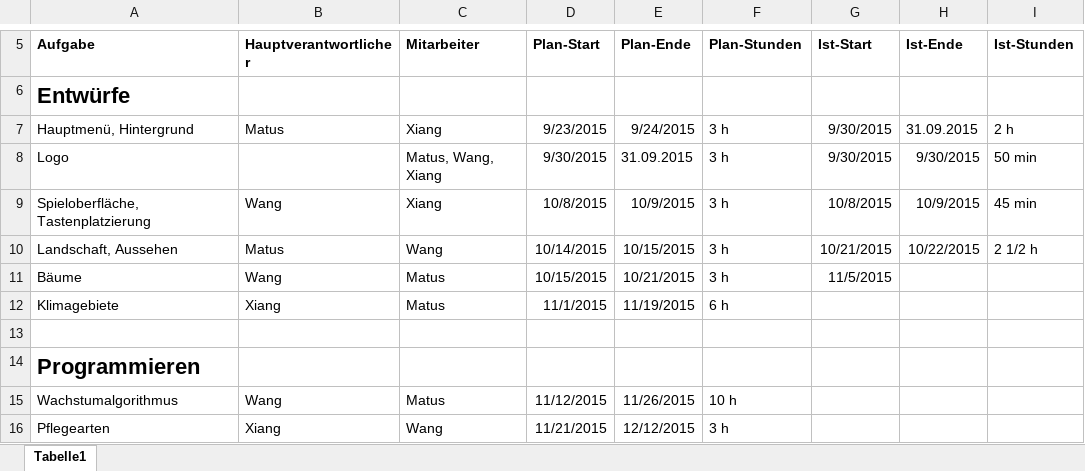
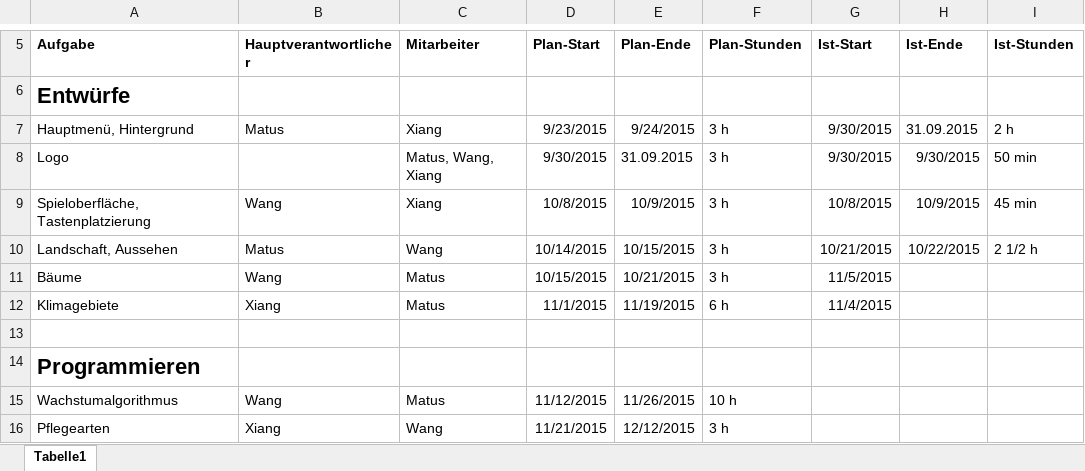
Before and after one commit to JinBack7/GrowIt, an Excel workbook: Feinplanung(Grow It).xlsx, sheet Tabelle1, drawn as a sheet; only a part is shown, gaps mark what is left out; values as stored, in another font and other column widths than the file's, no borders; the diff names each change by its address in the sheet, - before the commit and + after, or states it on an @@ line.

Commit message:
12. 11. 2015
Feinplanung

```diff
--- a/Feinplanung(Grow It).xlsx (sheet Tabelle1)
+++ b/Feinplanung(Grow It).xlsx (sheet Tabelle1)
-G12 (Ist-Start): (empty)
+G12 (Ist-Start): 11/4/2015
```
